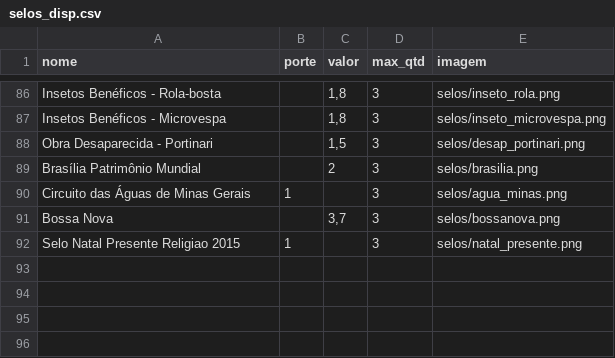
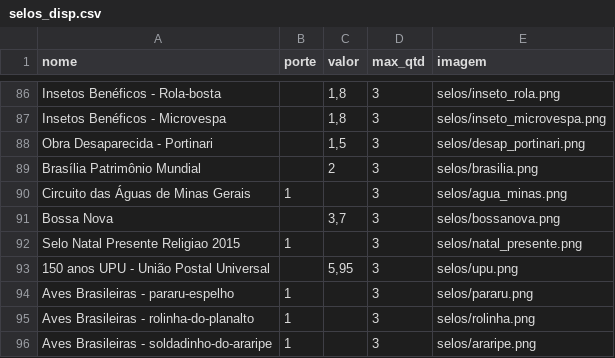
Before and after one commit to samarafk/Selos, a CSV file: docs/combinaselo/selos_disp.csv, drawn as a sheet; only a part is shown, gaps mark what is left out; the diff names each change by its address in the sheet, - before the commit and + after, or states it on an @@ line.

Commit message:
Update selos_disp.csv

```diff
--- a/docs/combinaselo/selos_disp.csv
+++ b/docs/combinaselo/selos_disp.csv
+row 93: 150 anos UPU - União Postal Universal |  | 5,95 | 3 | selos/upu.png
+row 94: Aves Brasileiras - pararu-espelho | 1 |  | 3 | selos/pararu.png
+row 95: Aves Brasileiras - rolinha-do-planalto | 1 |  | 3 | selos/rolinha.png
+row 96: Aves Brasileiras - soldadinho-do-araripe | 1 |  | 3 | selos/araripe.png
```
